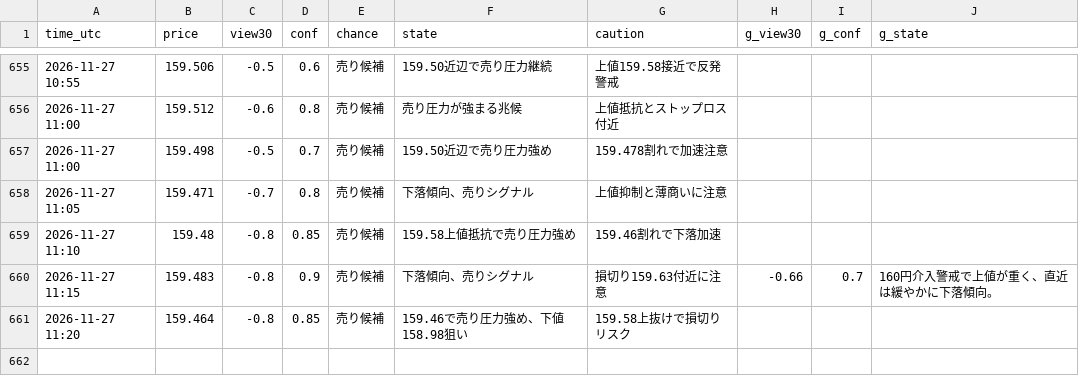
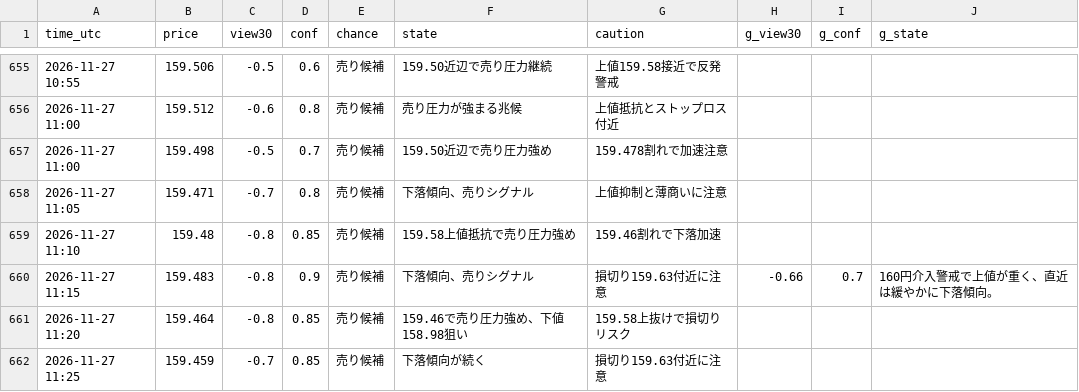
Before and after one commit to ke104-debug/fx-, a CSV file: journal/quick_ai.csv, drawn as a sheet; only a part is shown, gaps mark what is left out; the diff names each change by its address in the sheet, - before the commit and + after, or states it on an @@ line.

Commit message:
記録を更新 (5分監視) 2026-11-27T11:26Z

```diff
--- a/journal/quick_ai.csv
+++ b/journal/quick_ai.csv
+row 662: 2026-11-27 11:25 | 159.459 | -0.7 | 0.85 | 売り候補 | 下落傾向が続く | 損切り159.63付近に注意
```
